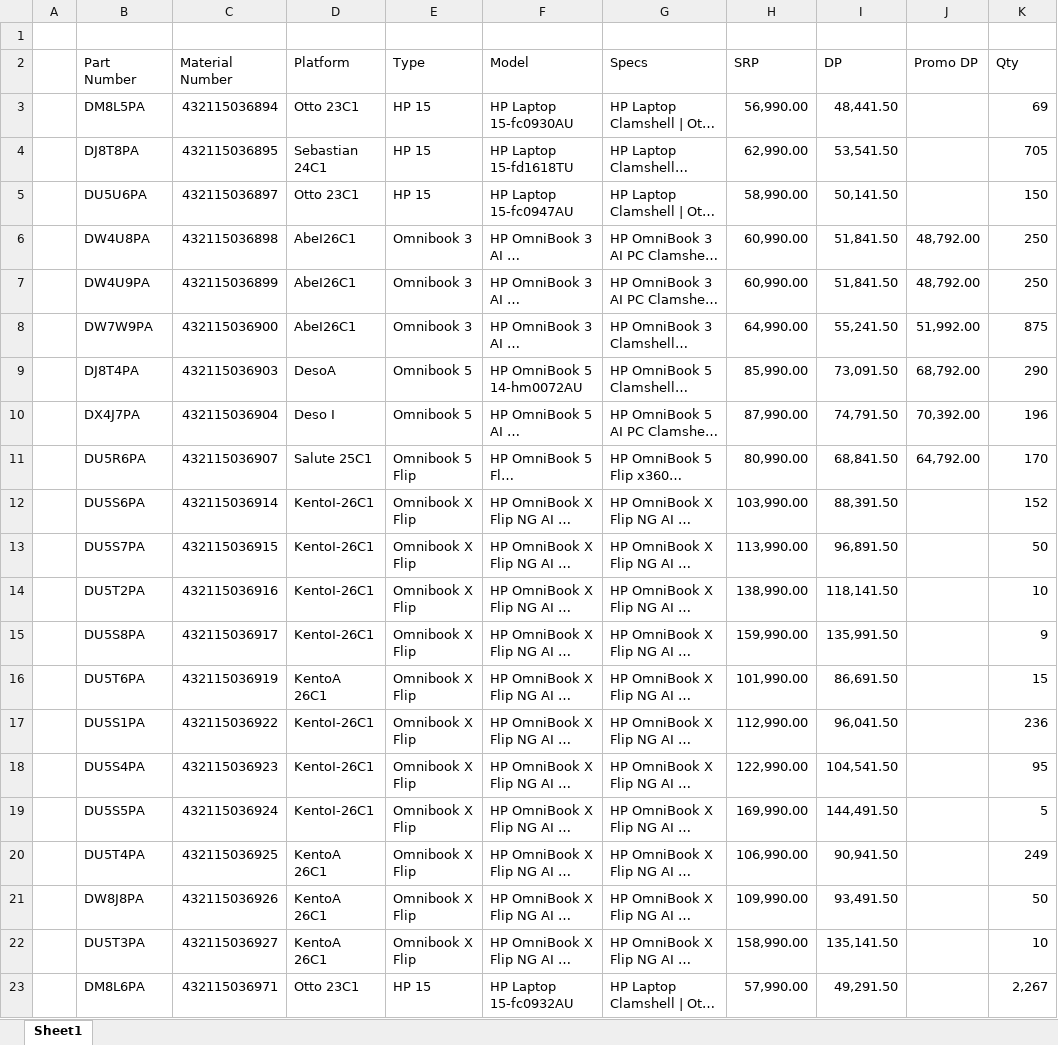
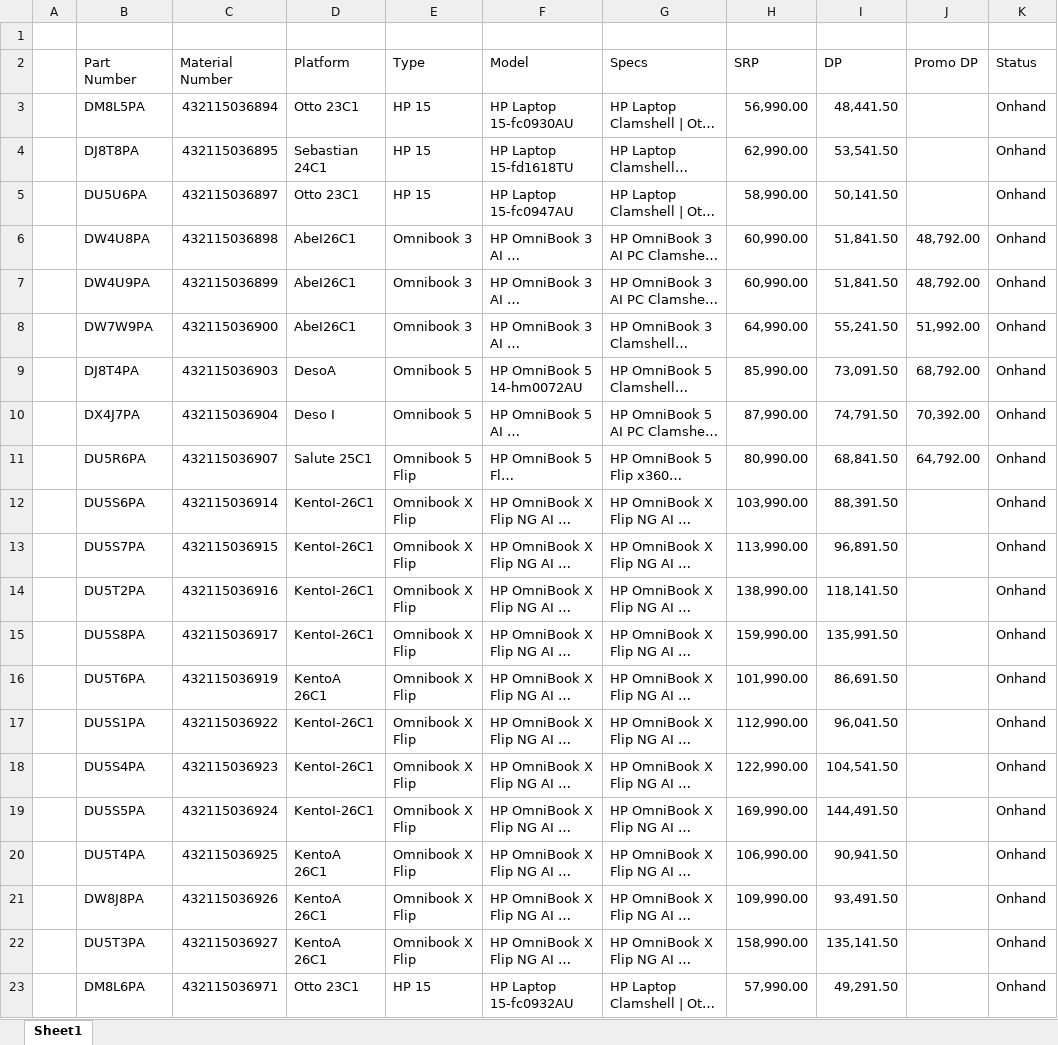
Before and after one commit to BU3-HPGroup/HP-NB-Pricelist, an Excel workbook: source/Current Pricelist - HPNB.xlsx, sheet Sheet1, drawn as a sheet; long unchanged cells end in …; values as stored, in another font and other column widths than the file's, no borders; the diff names each change by its address in the sheet, - before the commit and + after, or states it on an @@ line.

```diff
--- a/source/Current Pricelist - HPNB.xlsx (sheet Sheet1)
+++ b/source/Current Pricelist - HPNB.xlsx (sheet Sheet1)
-K2: Qty
+K2: Status
-K3 (Status): 69
+K3 (Status): Onhand
-K4 (Status): 705
+K4 (Status): Onhand
-K5 (Status): 150
+K5 (Status): Onhand
-K6:K7 (Status): 250
+K6:K7 (Status): Onhand
-K8 (Status): 875
+K8 (Status): Onhand
-K9 (Status): 290
+K9 (Status): Onhand
-K10 (Status): 196
+K10 (Status): Onhand
-K11 (Status): 170
+K11 (Status): Onhand
-K12 (Status): 152
+K12 (Status): Onhand
-K13 (Status): 50
+K13 (Status): Onhand
-K14 (Status): 10
+K14 (Status): Onhand
-K15 (Status): 9
+K15 (Status): Onhand
-K16 (Status): 15
+K16 (Status): Onhand
-K17 (Status): 236
+K17 (Status): Onhand
-K18 (Status): 95
+K18 (Status): Onhand
-K19 (Status): 5
+K19 (Status): Onhand
-K20 (Status): 249
+K20 (Status): Onhand
-K21 (Status): 50
+K21 (Status): Onhand
-K22 (Status): 10
+K22 (Status): Onhand
-K23 (Status): 2,267
+K23 (Status): Onhand
```
Also changed, not shown: source/Last-time-buy models.xlsx, 8 other files.
